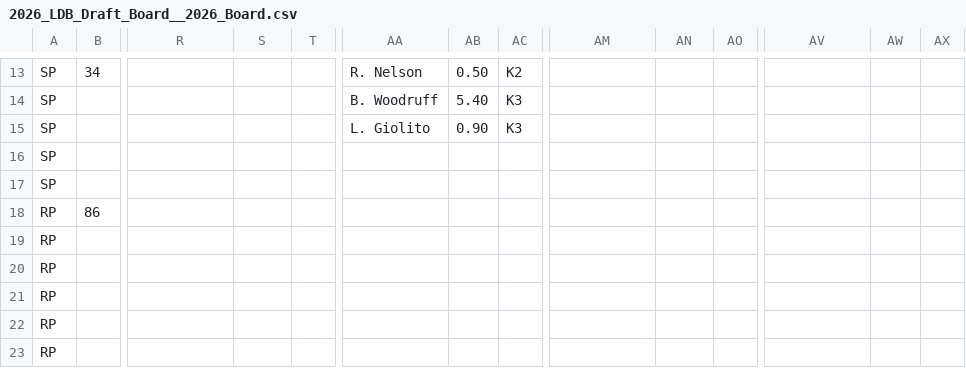
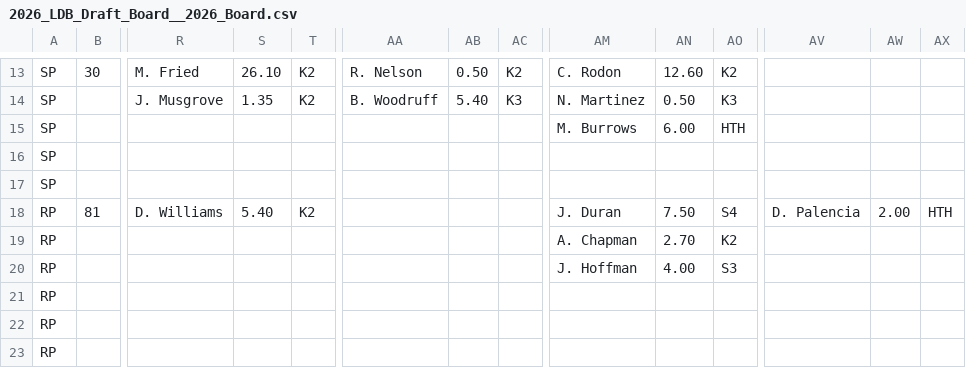
Before and after one commit to jorve/2nd-chance-auction, a CSV file: data/2026_LDB_Draft_Board__2026_Board.csv, drawn as a sheet; only a part is shown, gaps mark what is left out; removed rows and columns are numbered as before the commit, all else as after; rows hold the shown columns only; the diff covers the shown part only; the diff names each change by its address in the sheet, - before the commit and + after, or states it on an @@ line.

```diff
--- a/data/2026_LDB_Draft_Board__2026_Board.csv
+++ b/data/2026_LDB_Draft_Board__2026_Board.csv
-B13: 34
+B13: 30
-R13: (empty)
+R13: M. Fried
-S13: (empty)
+S13: 26.10
-T13:T14: (empty)
+T13:T14: K2
-AM13: (empty)
+AM13: C. Rodon
-AN13: (empty)
+AN13: 12.60
-AO13: (empty)
+AO13: K2
-R14: (empty)
+R14: J. Musgrove
-S14: (empty)
+S14: 1.35
-AM14: (empty)
+AM14: N. Martinez
-AN14: (empty)
+AN14: 0.50
-AO14: (empty)
+AO14: K3
-AA15: L. Giolito
+AA15: (empty)
-AB15: 0.90
+AB15: (empty)
-AC15: K3
+AC15: (empty)
-AM15: (empty)
+AM15: M. Burrows
-AN15: (empty)
+AN15: 6.00
-AO15: (empty)
+AO15: HTH
-B18: 86
+B18: 81
-R18: (empty)
+R18: D. Williams
-S18: (empty)
+S18: 5.40
-T18: (empty)
+T18: K2
-AM18: (empty)
+AM18: J. Duran
-AN18: (empty)
+AN18: 7.50
-AO18: (empty)
+AO18: S4
-AV18: (empty)
+AV18: D. Palencia
-AW18: (empty)
+AW18: 2.00
-AX18: (empty)
+AX18: HTH
-AM19: (empty)
+AM19: A. Chapman
-AN19: (empty)
+AN19: 2.70
-AO19: (empty)
+AO19: K2
+row 20: RP |  |  |  |  |  |  |  | J. Hoffman | 4.00 | S3
-row 23: RP
```
Also changed, not shown: 131 edited cells elsewhere in this file, 11 other files.
